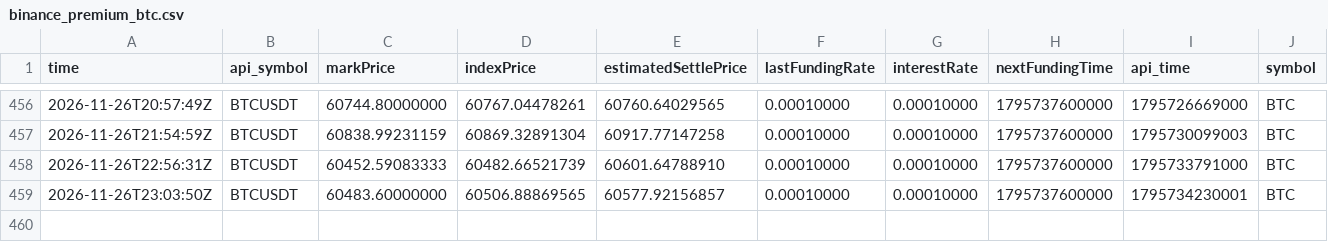
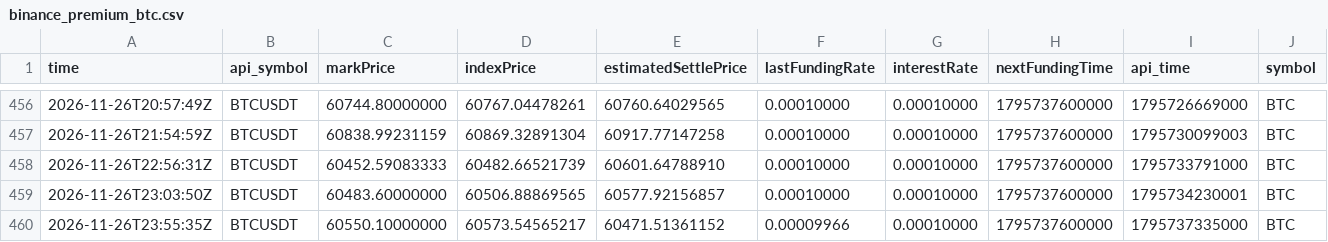
Before and after one commit to naoki6154-jpg/xrp-forecast, a CSV file: data/raw/jp_relay/binance_premium_btc.csv, drawn as a sheet; only a part is shown, gaps mark what is left out; rows hold the shown columns only; the diff names each change by its address in the sheet, - before the commit and + after, or states it on an @@ line.

```diff
--- a/data/raw/jp_relay/binance_premium_btc.csv
+++ b/data/raw/jp_relay/binance_premium_btc.csv
+row 460: 2026-11-26T23:55:35Z | BTCUSDT | 60550.10000000 | 60573.54565217 | 60471.51361152 | 0.00009966 | 0.00010000 | 1795737600000 | 1795737335000 | BTC
```
Also changed, not shown: data/raw/jp_relay/binance_premium_xrp.csv, data/raw/jp_relay/binance_spot_24h_btc.csv, 30 other files.
